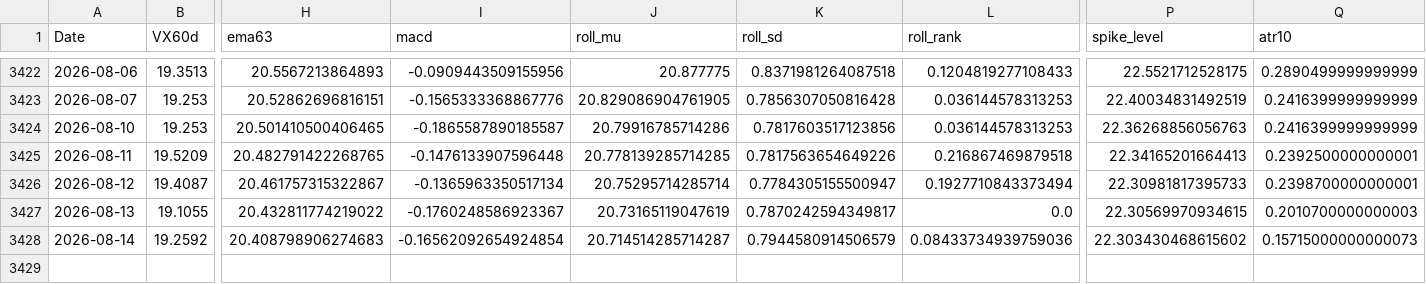
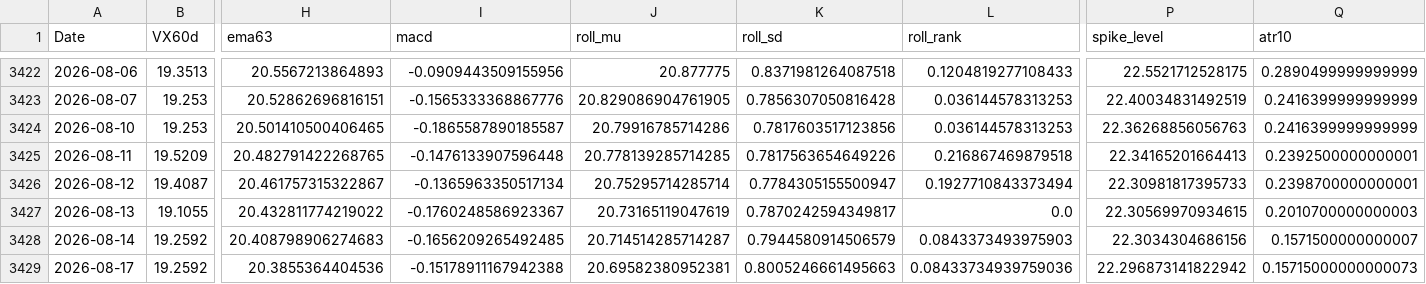
Before and after one commit to laimanto/VF75-strategy, a CSV file: data/features.csv, drawn as a sheet; only a part is shown, gaps mark what is left out; rows hold the shown columns only; the diff names each change by its address in the sheet, - before the commit and + after, or states it on an @@ line.

```diff
--- a/data/features.csv
+++ b/data/features.csv
-I3428 (macd): -0.16562092654924854
+I3428 (macd): -0.1656209265492485
-L3428 (roll_rank): 0.08433734939759036
+L3428 (roll_rank): 0.0843373493975903
-P3428 (spike_level): 22.303430468615602
+P3428 (spike_level): 22.3034304686156
-Q3428 (atr10): 0.15715000000000073
+Q3428 (atr10): 0.1571500000000007
+row 3429: 2026-08-17 | 19.2592 | 20.3855364404536 | -0.15178911167942388 | 20.69582380952381 | 0.8005246661495663 | 0.08433734939759036 | 22.296873141822942 | 0.15715000000000073
```
Also changed, not shown: data/daily_log.csv, data/option_price.csv, 3 other files.
